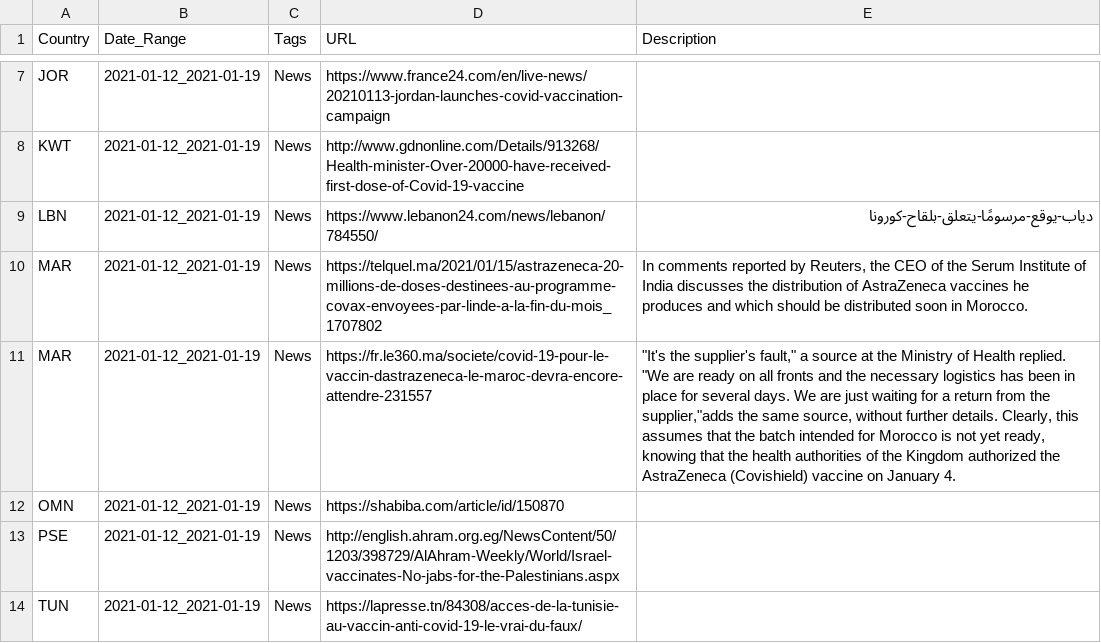
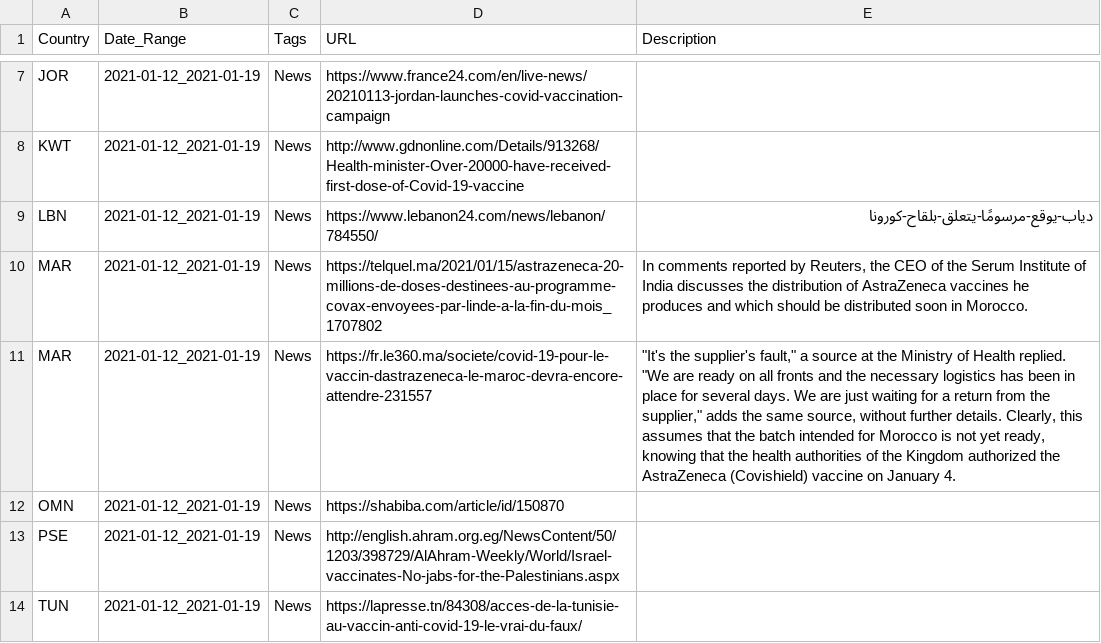
Before and after one commit to inception-labs/covid-vaccine-mena, a CSV file: Media/Media.csv, drawn as a sheet; only a part is shown, gaps mark what is left out.

Commit message:
Update Media.csv

```diff
--- a/Media/Media.csv
+++ b/Media/Media.csv
@@ -10,3 +10,3 @@ LBN,2021-01-12_2021-01-19,News,https://www.lebanon24.com/news/lebanon/784550/,د
 MAR,2021-01-12_2021-01-19,News,https://telquel.ma/2021/01/15/astrazeneca-20-millions-de-doses-destinees-au-programme-covax-envoyees-par-linde-a-la-fin-du-mois_1707802,"In comments reported by Reuters, the CEO of the Serum Institute of India discusses the distribution of AstraZeneca vaccines he produces and which should be distributed soon in Morocco."
-MAR,2021-01-12_2021-01-19,News,https://fr.le360.ma/societe/covid-19-pour-le-vaccin-dastrazeneca-le-maroc-devra-encore-attendre-231557," ""It's the supplier's fault,"" a source at the Ministry of Health replied. ""We are ready on all fronts and the necessary logistics has been in place for several days. We are just waiting for a return from the supplier,""adds the same source, without further details. Clearly, this assumes that the batch intended for Morocco is not yet ready, knowing that the health authorities of the Kingdom authorized the AstraZeneca (Covishield) vaccine on January 4."
+MAR,2021-01-12_2021-01-19,News,https://fr.le360.ma/societe/covid-19-pour-le-vaccin-dastrazeneca-le-maroc-devra-encore-attendre-231557," ""It's the supplier's fault,"" a source at the Ministry of Health replied. ""We are ready on all fronts and the necessary logistics has been in place for several days. We are just waiting for a return from the supplier,"" adds the same source, without further details. Clearly, this assumes that the batch intended for Morocco is not yet ready, knowing that the health authorities of the Kingdom authorized the AstraZeneca (Covishield) vaccine on January 4."
 OMN,2021-01-12_2021-01-19,News,https://shabiba.com/article/id/150870,
```
